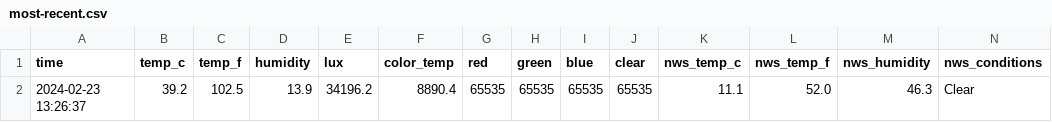
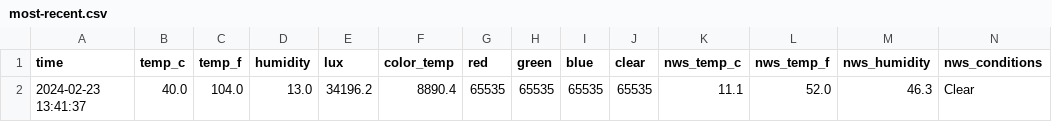
Before and after one commit to emilyanndavis/drafty, a CSV file: _data/most-recent.csv, drawn as a sheet.

```diff
--- a/_data/most-recent.csv
+++ b/_data/most-recent.csv
@@ -1,2 +1,2 @@
 time,temp_c,temp_f,humidity,lux,color_temp,red,green,blue,clear,nws_temp_c,nws_temp_f,nws_humidity,nws_conditions
-2024-02-23 13:26:37,39.2,102.5,13.9,34196.2,8890.4,65535,65535,65535,65535,11.1,52.0,46.3,Clear
+2024-02-23 13:41:37,40.0,104.0,13.0,34196.2,8890.4,65535,65535,65535,65535,11.1,52.0,46.3,Clear
```
Also changed, not shown: _data/all.csv.
